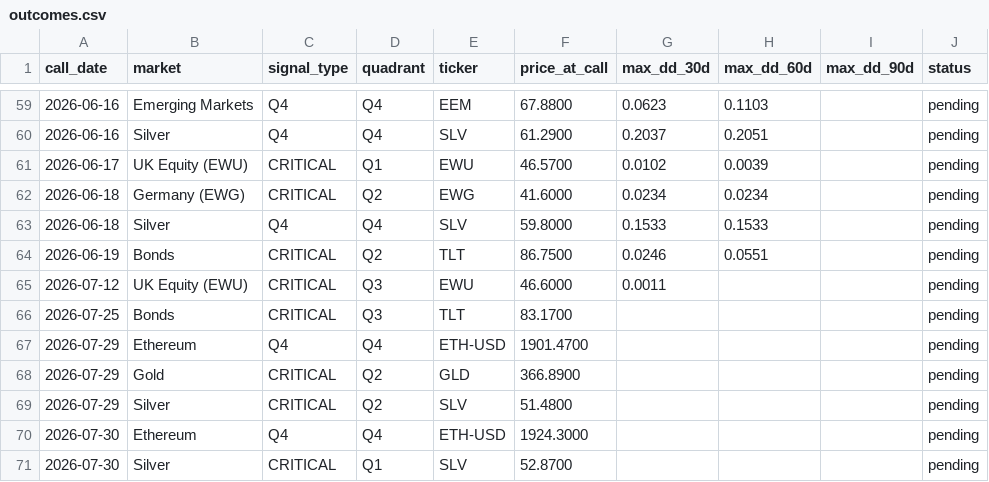
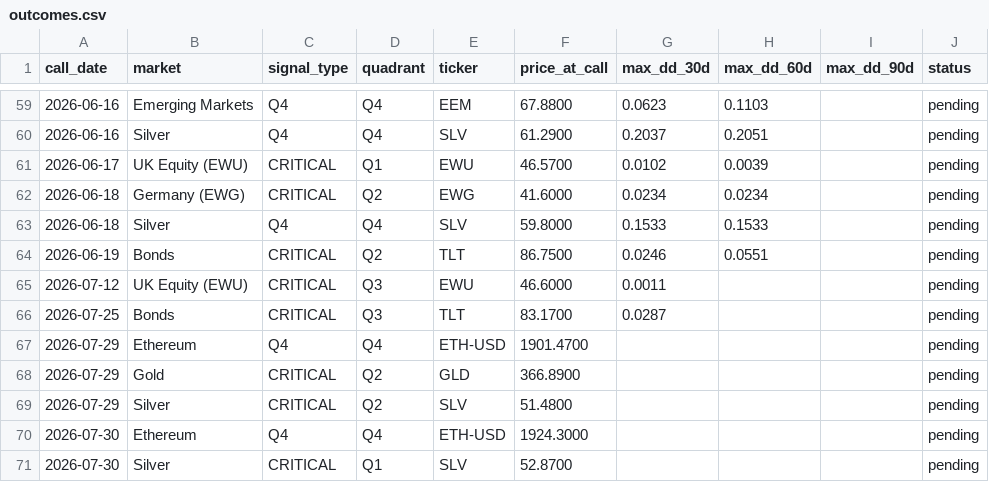
Before and after one commit to vonlambda/lambda-f-dashboard, a CSV file: outcomes.csv, drawn as a sheet; only a part is shown, gaps mark what is left out.

```diff
--- a/outcomes.csv
+++ b/outcomes.csv
@@ -65,3 +65,3 @@ call_date,market,signal_type,quadrant,ticker,price_at_call,max_dd_30d,max_dd_60d
 2026-07-12,UK Equity (EWU),CRITICAL,Q3,EWU,46.6000,0.0011,,,pending
-2026-07-25,Bonds,CRITICAL,Q3,TLT,83.1700,,,,pending
+2026-07-25,Bonds,CRITICAL,Q3,TLT,83.1700,0.0287,,,pending
 2026-07-29,Ethereum,Q4,Q4,ETH-USD,1901.4700,,,,pending
```
